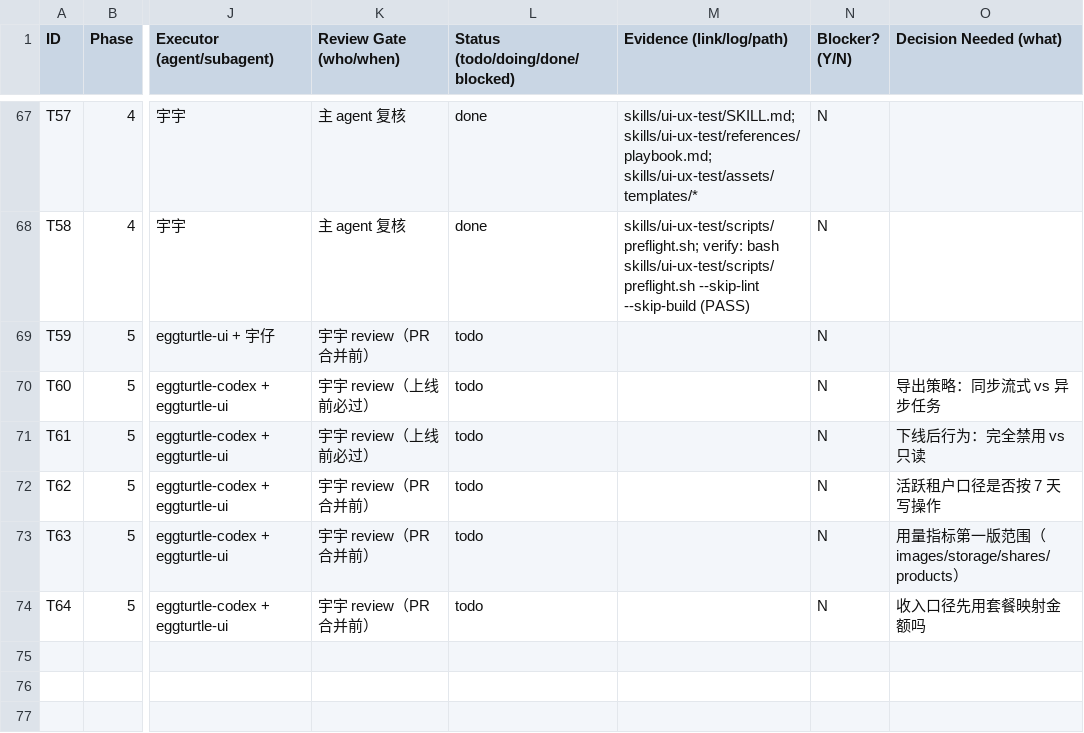
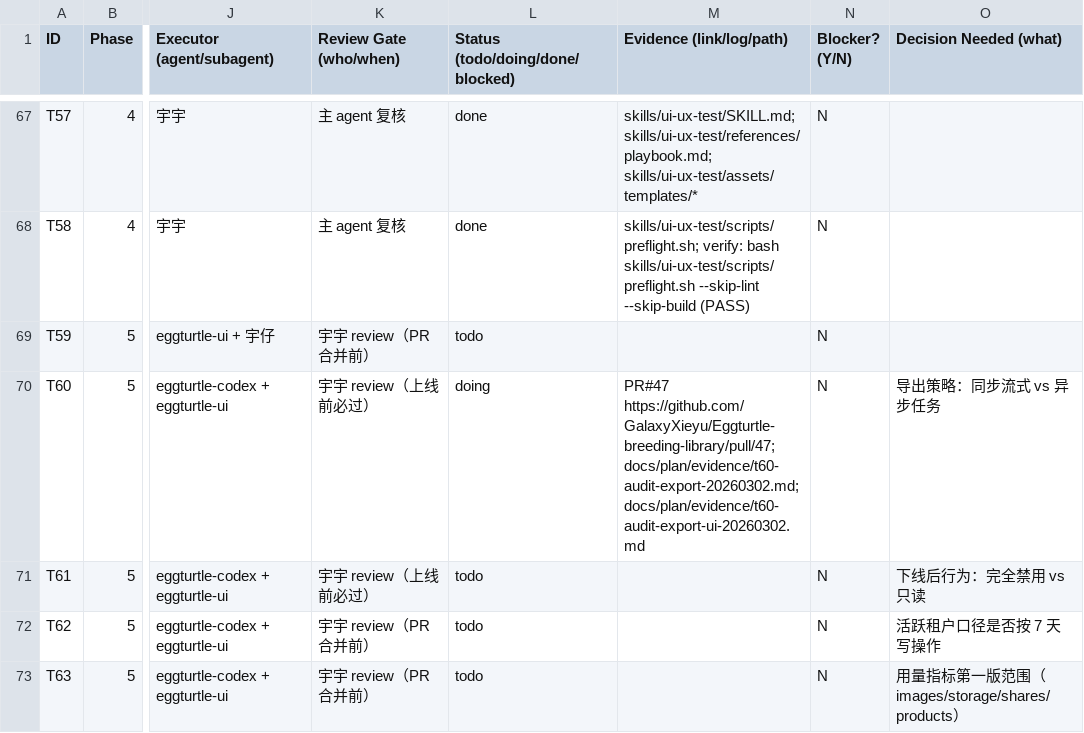
Before and after one commit to GalaxyXieyu/Eggturtle-breeding-library, a CSV file: docs/plan/EggsTask.csv, drawn as a sheet; only a part is shown, gaps mark what is left out; the shorter side is filled out with more unchanged rows; the diff names each change by its address in the sheet, - before the commit and + after, or states it on an @@ line.

Commit message:
feat(api): export audit logs as CSV (admin)

```diff
--- a/docs/plan/EggsTask.csv
+++ b/docs/plan/EggsTask.csv
-L70 (Status (todo/doing/done/blocked)): todo
+L70 (Status (todo/doing/done/blocked)): doing
-M70 (Evidence (link/log/path)): (empty)
+M70 (Evidence (link/log/path)): PR#47 https://github.com/GalaxyXieyu/Eggturtle-breeding-library/pull/47; docs/plan/evidence/t60-audit-export-20260302.md; docs/plan/evidence/t60-audit-export-ui-20260302.md
```
Also changed, not shown: 7 other files.
